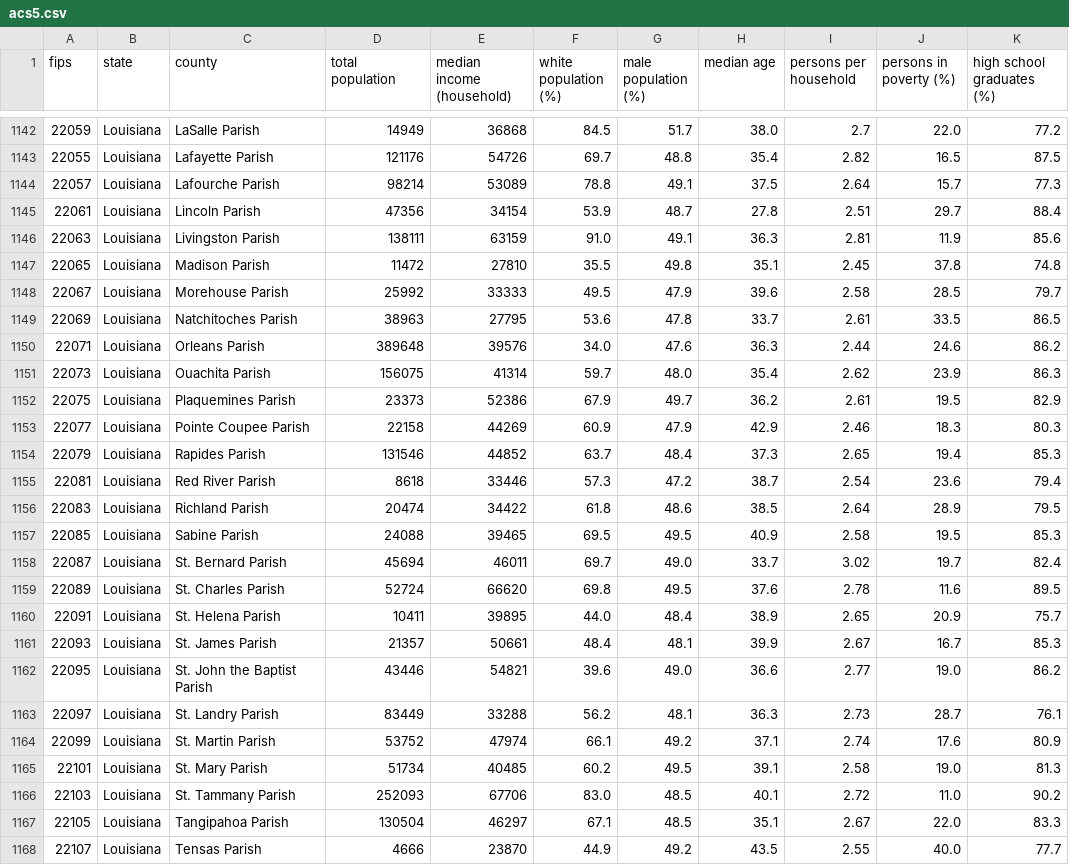
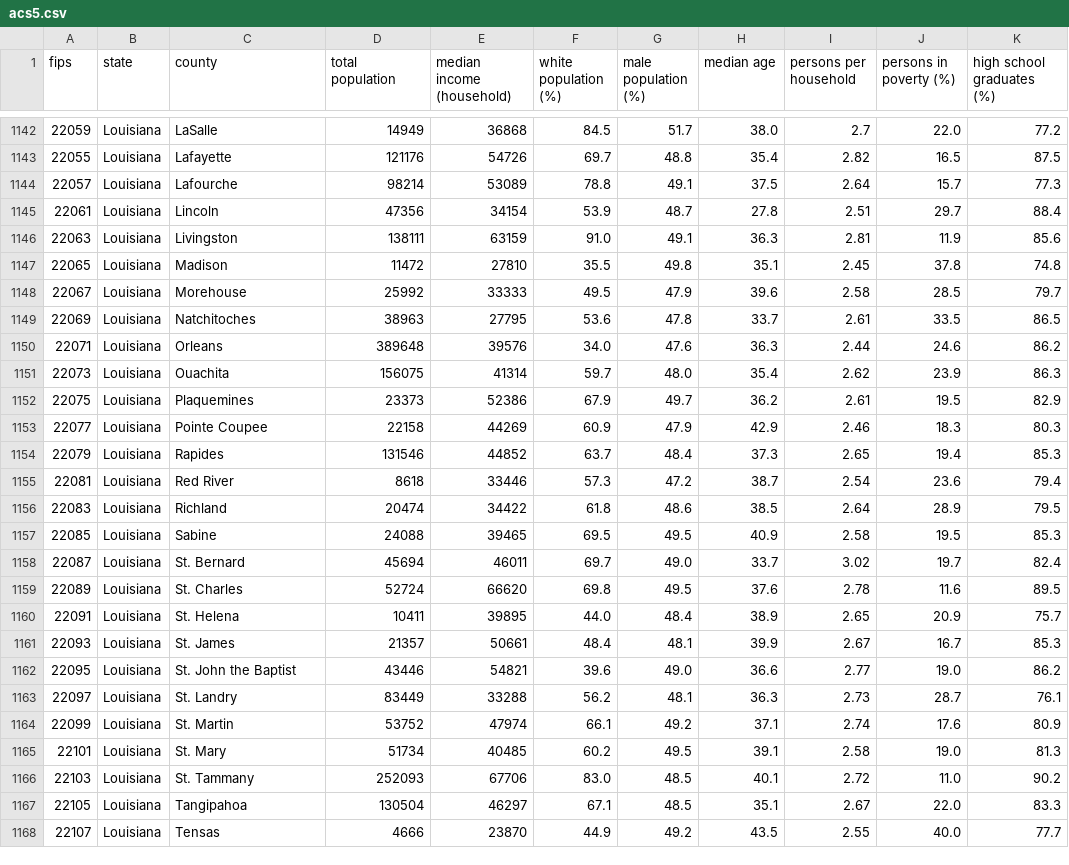
Before and after one commit to USC-QED-HW/Covid19MLNetworkedSim, a CSV file: datasets/acs5.csv, drawn as a sheet; only a part is shown, gaps mark what is left out; the diff covers the shown part only; the diff names each change by its address in the sheet, - before the commit and + after, or states it on an @@ line.

Commit message:
Removed Parish from some county names

```diff
--- a/datasets/acs5.csv
+++ b/datasets/acs5.csv
-C1142 (county): LaSalle Parish
+C1142 (county): LaSalle
-C1143 (county): Lafayette Parish
+C1143 (county): Lafayette
-C1144 (county): Lafourche Parish
+C1144 (county): Lafourche
-C1145 (county): Lincoln Parish
+C1145 (county): Lincoln
-C1146 (county): Livingston Parish
+C1146 (county): Livingston
-C1147 (county): Madison Parish
+C1147 (county): Madison
-C1148 (county): Morehouse Parish
+C1148 (county): Morehouse
-C1149 (county): Natchitoches Parish
+C1149 (county): Natchitoches
-C1150 (county): Orleans Parish
+C1150 (county): Orleans
-C1151 (county): Ouachita Parish
+C1151 (county): Ouachita
-C1152 (county): Plaquemines Parish
+C1152 (county): Plaquemines
-C1153 (county): Pointe Coupee Parish
+C1153 (county): Pointe Coupee
-C1154 (county): Rapides Parish
+C1154 (county): Rapides
-C1155 (county): Red River Parish
+C1155 (county): Red River
-C1156 (county): Richland Parish
+C1156 (county): Richland
-C1157 (county): Sabine Parish
+C1157 (county): Sabine
-C1158 (county): St. Bernard Parish
+C1158 (county): St. Bernard
-C1159 (county): St. Charles Parish
+C1159 (county): St. Charles
-C1160 (county): St. Helena Parish
+C1160 (county): St. Helena
-C1161 (county): St. James Parish
+C1161 (county): St. James
-C1162 (county): St. John the Baptist Parish
+C1162 (county): St. John the Baptist
-C1163 (county): St. Landry Parish
+C1163 (county): St. Landry
-C1164 (county): St. Martin Parish
+C1164 (county): St. Martin
-C1165 (county): St. Mary Parish
+C1165 (county): St. Mary
-C1166 (county): St. Tammany Parish
+C1166 (county): St. Tammany
-C1167 (county): Tangipahoa Parish
+C1167 (county): Tangipahoa
-C1168 (county): Tensas Parish
+C1168 (county): Tensas
```
Also changed, not shown: 1 added row, 1 removed row and 36 edited cells elsewhere in this file, 1 other file.
